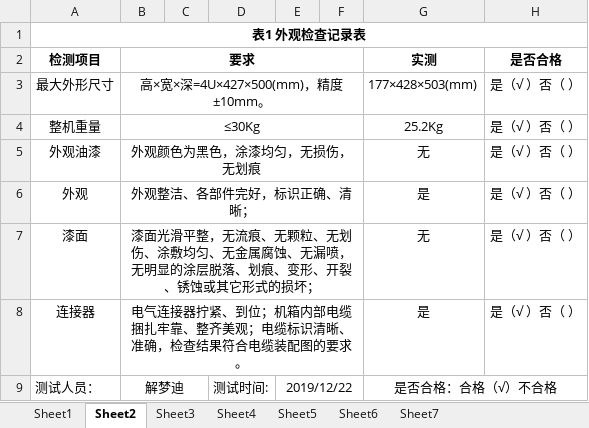
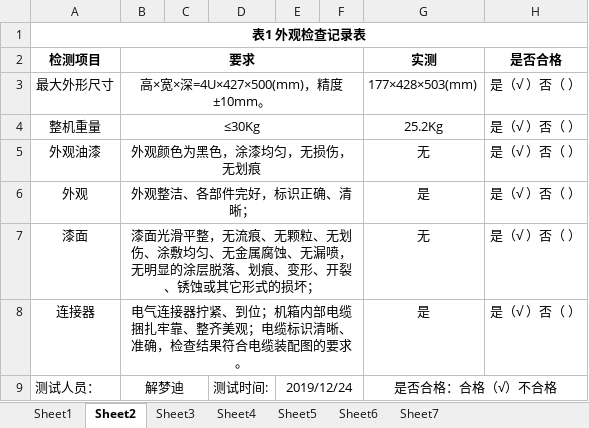
Before and after one commit to MengdiXie/BackSimulate, an Excel workbook: 嵌入式测试表/嵌入式测控设备第二套.xlsx, sheet Sheet2, drawn as a sheet; values as stored, in another font and other column widths than the file's, no borders; the diff names each change by its address in the sheet, - before the commit and + after, or states it on an @@ line.

```diff
--- a/嵌入式测试表/嵌入式测控设备第二套.xlsx (sheet Sheet2)
+++ b/嵌入式测试表/嵌入式测控设备第二套.xlsx (sheet Sheet2)
-E9: 2019/12/22
+E9: 2019/12/24
```
Also changed, not shown: sheet Sheet7, sheet Sheet6, sheet Sheet1, sheet Sheet4, sheet Sheet5, sheet Sheet3, 嵌入式测试表/嵌入式整机模板.xlsx, 6 other files.
